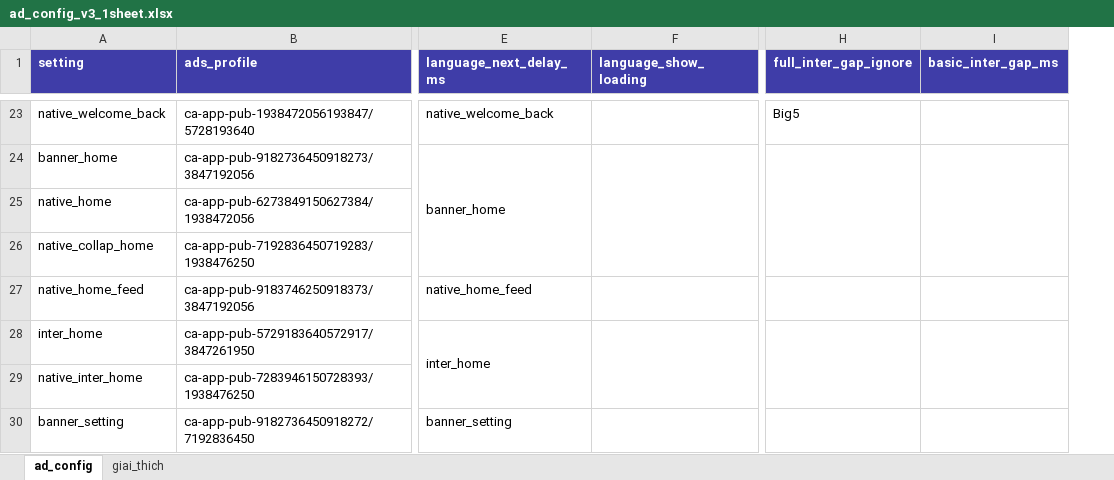
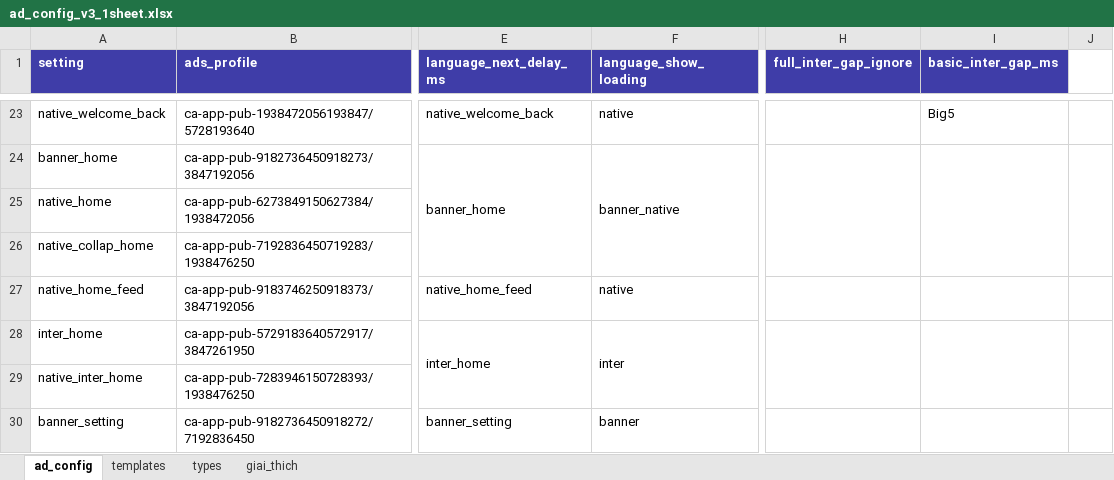
Before and after one commit to pvnam198/AndroidBaseTemplate, an Excel workbook: docs/remote-config-v3/ad_config_v3_1sheet.xlsx, sheet ad_config, drawn as a sheet; only a part is shown, gaps mark what is left out; values as stored, in another font and other column widths than the file's, no borders; the diff covers the shown part only; the diff names each change by its address in the sheet, - before the commit and + after, or states it on an @@ line.

```diff
--- a/docs/remote-config-v3/ad_config_v3_1sheet.xlsx (sheet ad_config)
+++ b/docs/remote-config-v3/ad_config_v3_1sheet.xlsx (sheet ad_config)
+sheet tab: templates
+sheet tab: types
+column J, empty
-F23 (language_show_loading): (empty)
+F23 (language_show_loading): native
-H23 (full_inter_gap_ignore): Big5
+H23 (full_inter_gap_ignore): (empty)
-I23 (basic_inter_gap_ms): (empty)
+I23 (basic_inter_gap_ms): Big5
-F24 (language_show_loading): (empty)
+F24 (language_show_loading): banner_native
-F27 (language_show_loading): (empty)
+F27 (language_show_loading): native
-F28 (language_show_loading): (empty)
+F28 (language_show_loading): inter
-F30 (language_show_loading): (empty)
+F30 (language_show_loading): banner
```
Also changed, not shown: 1 added row, 1 removed row, 23 edited cells and cell formats elsewhere in this sheet, sheet giai_thich, hidden cells, 29 other files.
